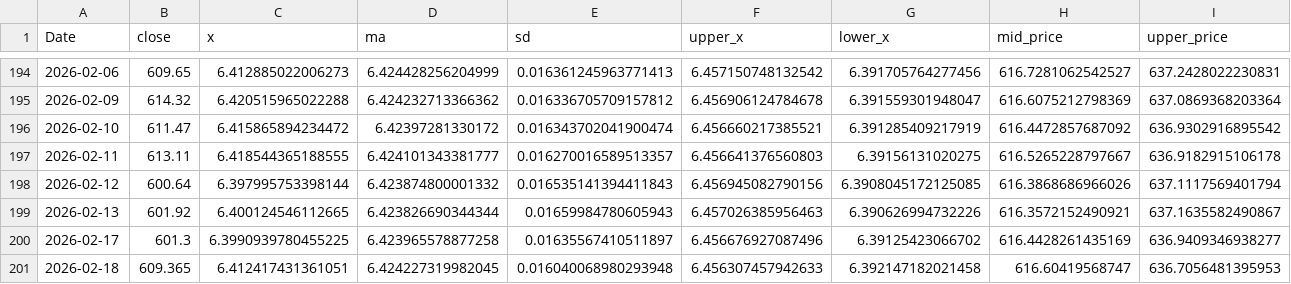
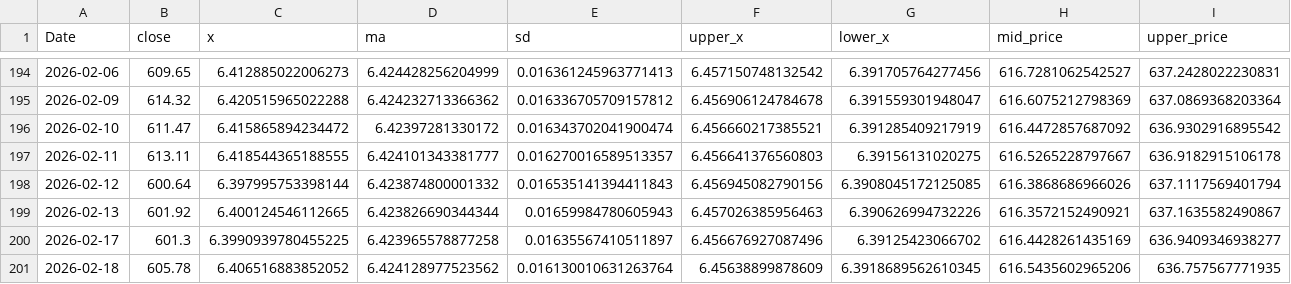
Before and after one commit to Joseph-Chou911/fred-cache, a CSV file: nasdaq_bb_cache/tail_price_qqq.csv, drawn as a sheet; only a part is shown, gaps mark what is left out; the diff covers the shown part only; the diff names each change by its address in the sheet, - before the commit and + after, or states it on an @@ line.

```diff
--- a/nasdaq_bb_cache/tail_price_qqq.csv
+++ b/nasdaq_bb_cache/tail_price_qqq.csv
-B201 (close): 609.365
+B201 (close): 605.78
-C201 (x): 6.412417431361051
+C201 (x): 6.406516883852052
-D201 (ma): 6.424227319982045
+D201 (ma): 6.424128977523562
-E201 (sd): 0.016040068980293948
+E201 (sd): 0.016130010631263764
-F201 (upper_x): 6.456307457942633
+F201 (upper_x): 6.45638899878609
-G201 (lower_x): 6.392147182021458
+G201 (lower_x): 6.3918689562610345
-H201 (mid_price): 616.60419568747
+H201 (mid_price): 616.5435602965206
-I201 (upper_price): 636.7056481395953
+I201 (upper_price): 636.757567771935
```
Also changed, not shown: 4 edited cells elsewhere in this file, nasdaq_bb_cache/tail_vxn.csv, 3 other files.
